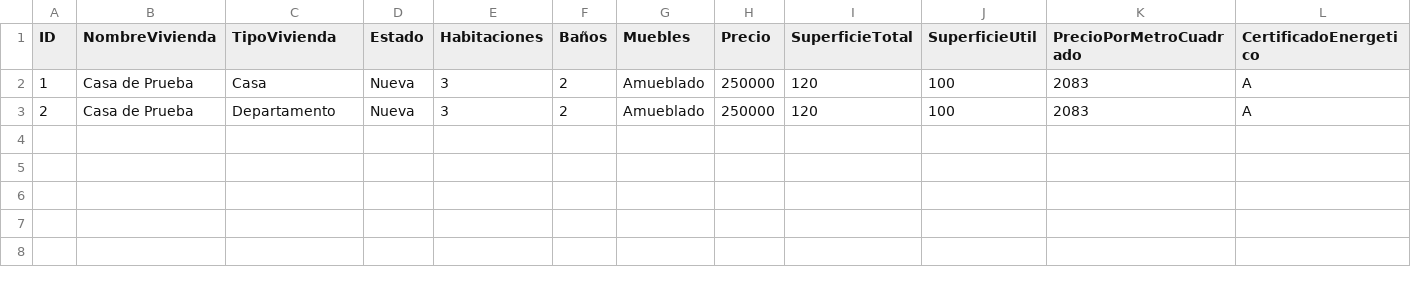
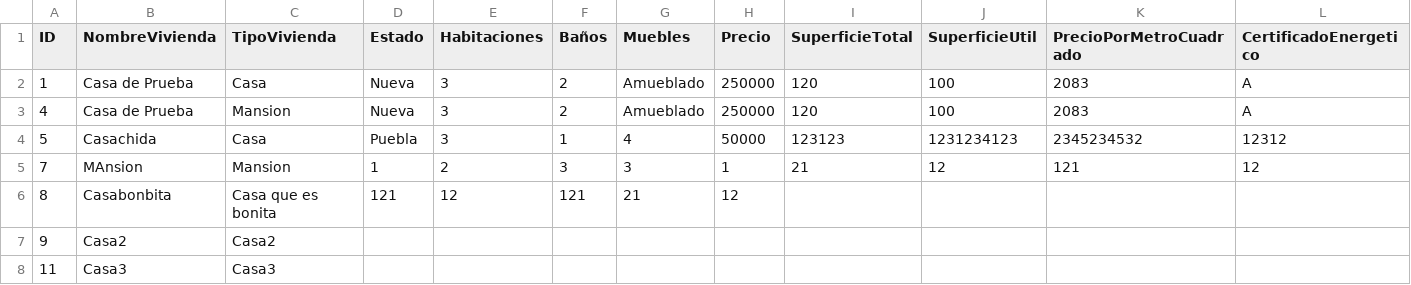
Before and after one commit to DiegoDefault04/airzapi, a CSV file: Backend/csv/tablas.csv, drawn as a sheet; only a part is shown; rows hold the shown columns only; the diff names each change by its address in the sheet, - before the commit and + after, or states it on an @@ line.

```diff
--- a/Backend/csv/tablas.csv
+++ b/Backend/csv/tablas.csv
-A3 (ID): 2
+A3 (ID): 4
-C3 (TipoVivienda): Departamento
+C3 (TipoVivienda): Mansion
+row 4: 5 | Casachida | Casa | Puebla | 3 | 1 | 4 | 50000 | 123123 | 1231234123 | 2345234532 | 12312
+row 5: 7 | MAnsion | Mansion | 1 | 2 | 3 | 3 | 1 | 21 | 12 | 121 | 12
+row 6: 8 | Casabonbita | Casa que es bonita | 121 | 12 | 121 | 21 | 12
+row 7: 9 | Casa2 | Casa2
+row 8: 11 | Casa3 | Casa3
```
Also changed, not shown: 4 other files.
